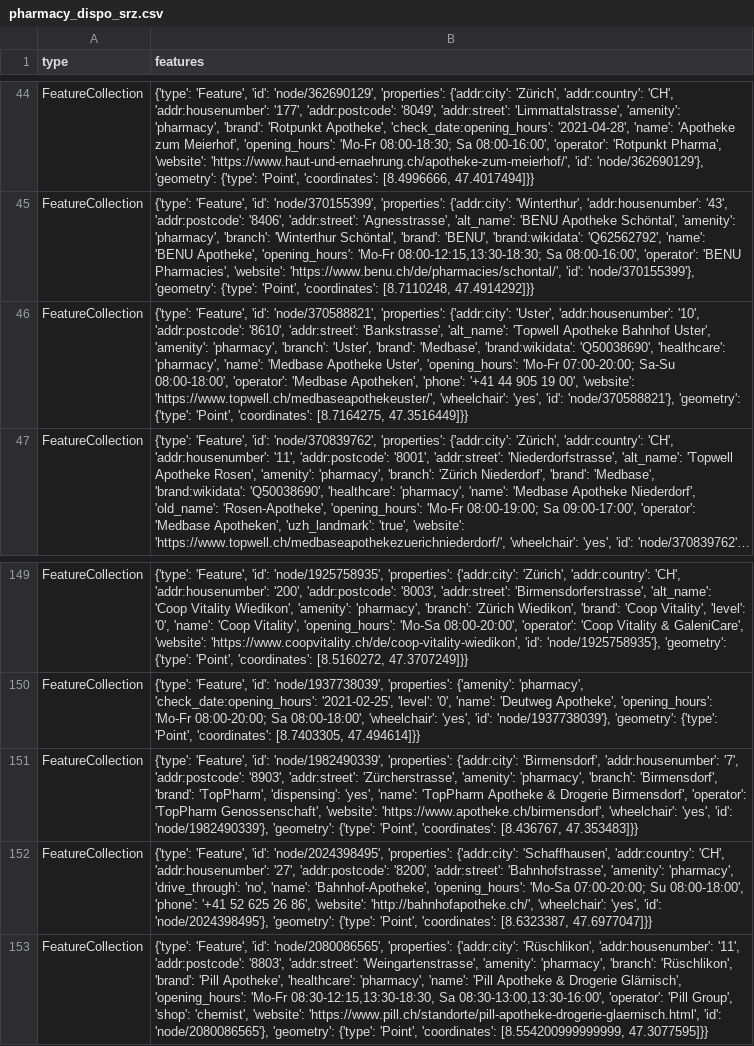
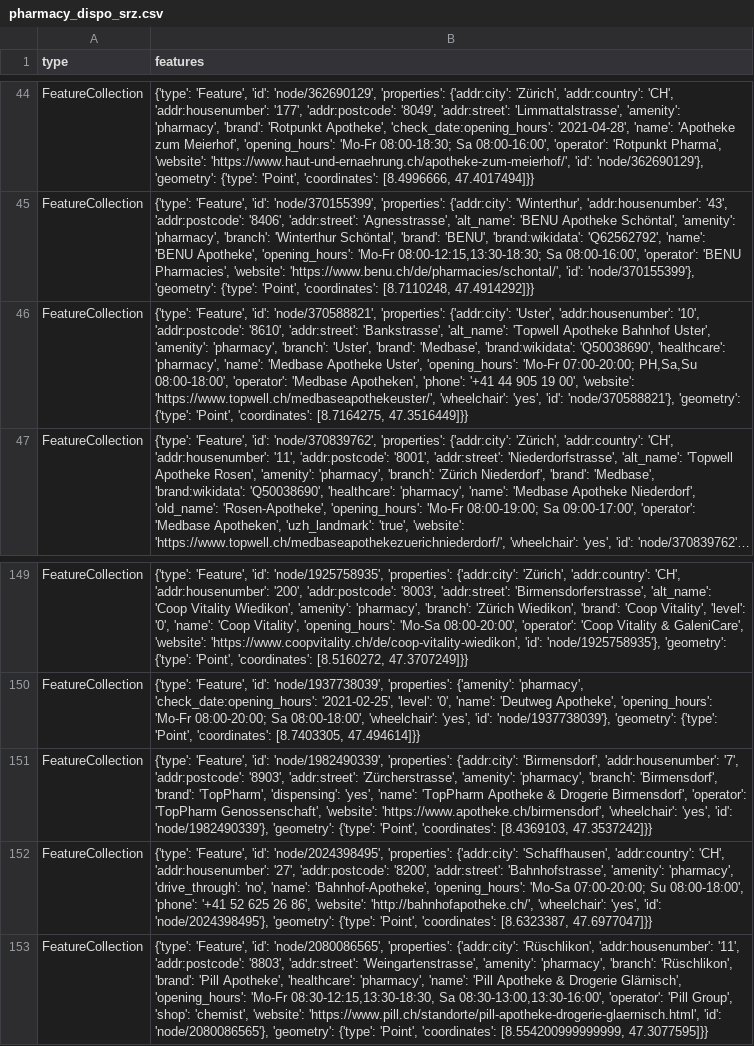
Before and after one commit to chnuessli/elz-data, a CSV file: data/csv/pharmacy/pharmacy_dispo_srz.csv, drawn as a sheet; only a part is shown, gaps mark what is left out; long unchanged cells end in …; the diff names each change by its address in the sheet, - before the commit and + after, or states it on an @@ line.

```diff
--- a/data/csv/pharmacy/pharmacy_dispo_srz.csv
+++ b/data/csv/pharmacy/pharmacy_dispo_srz.csv
-B46 (features): …'Mo-Fr 07:00-20:00; Sa-Su 08:00-18:00', 'operator':…
+B46 (features): …'Mo-Fr 07:00-20:00; PH,Sa,Su 08:00-18:00', 'operator':…
-B151 (features): …'Point', 'coordinates': [8.436767, 47.353483]}}
+B151 (features): …'Point', 'coordinates': [8.4369103, 47.3537242]}}
```
Also changed, not shown: data/csv/facilities/hospital/hospital_switzerland.csv, data/csv/kindergarten/kindergarten_dispo_srz.csv, 2 other files.
